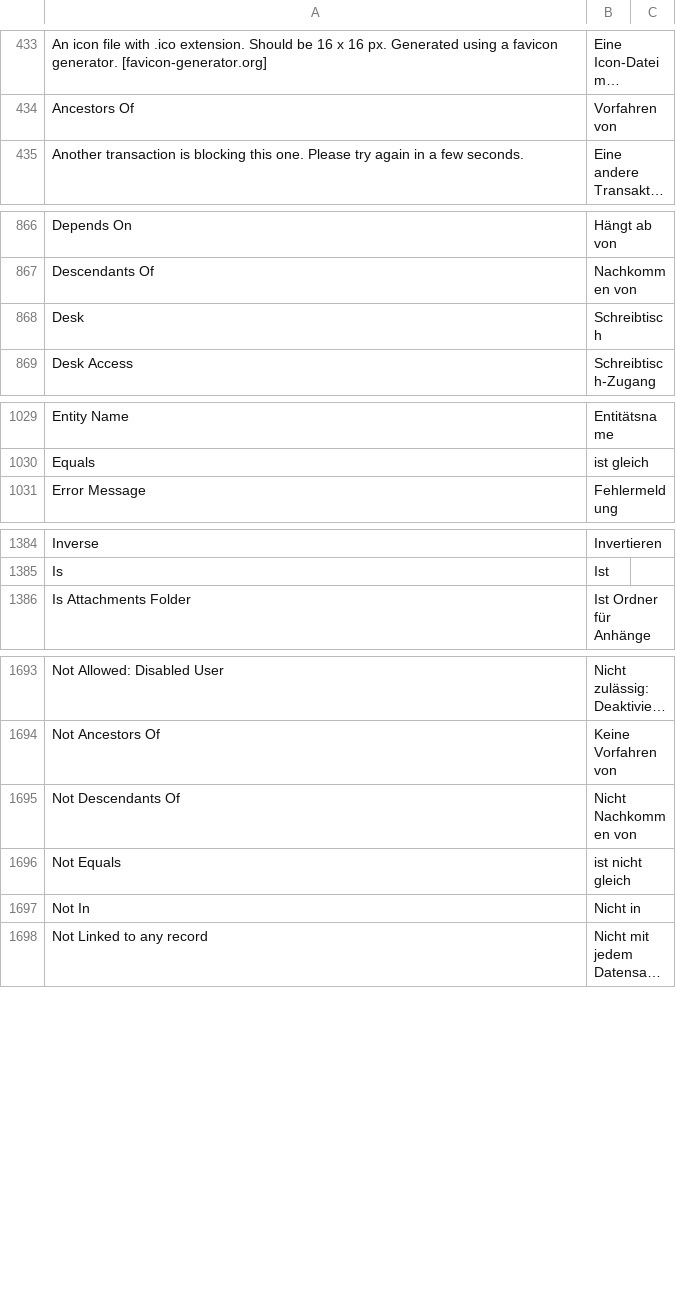
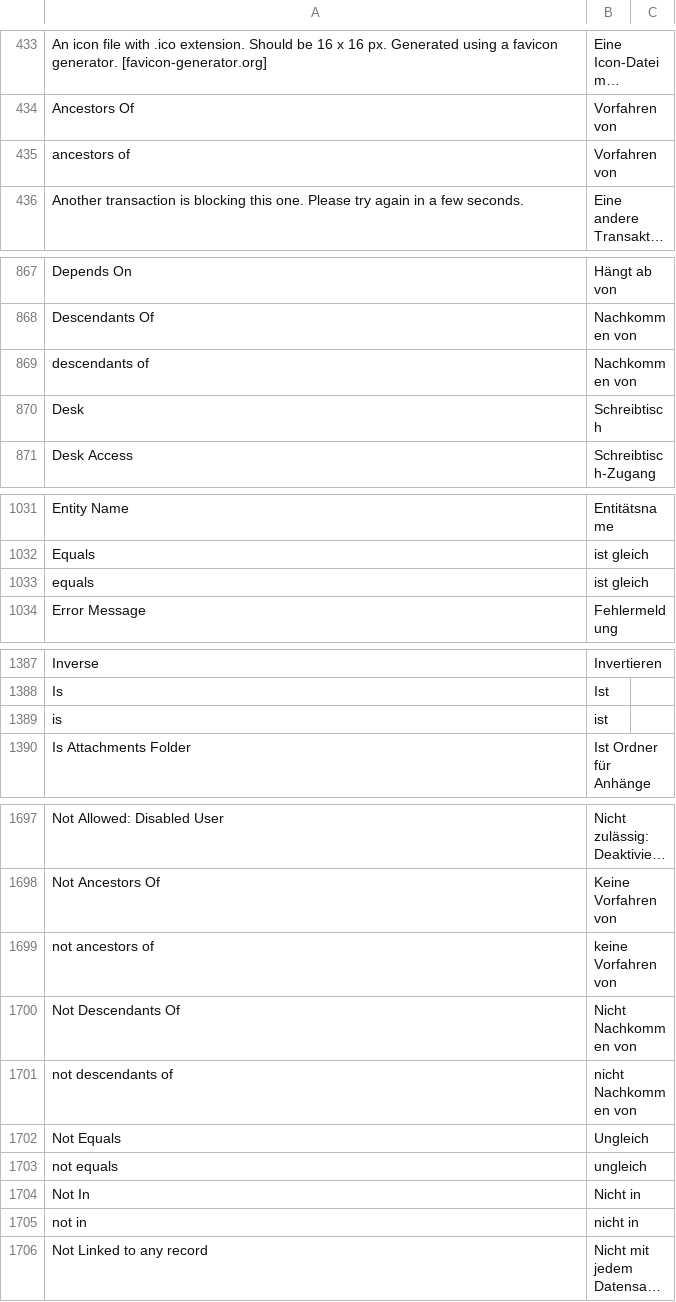
Before and after one commit to hanzoai/frappe, a CSV file: frappe/translations/de.csv, drawn as a sheet; only a part is shown, gaps mark what is left out; long unchanged cells end in …; addresses are those after the commit; the diff covers the shown part only; the diff names each change by its address in the sheet, - before the commit and + after, or states it on an @@ line.

Commit message:
fix: translate lowercase operators to german (#20912)

```diff
--- a/frappe/translations/de.csv
+++ b/frappe/translations/de.csv
+row 435: ancestors of | Vorfahren von
+row 869: descendants of | Nachkommen von
+row 1033: equals | ist gleich
+row 1389: is | ist
+row 1699: not ancestors of | keine Vorfahren von
+row 1701: not descendants of | nicht Nachkommen von
-B1702: ist nicht gleich
+B1702: Ungleich
+row 1703: not equals | ungleich
+row 1705: not in | nicht in
```
Also changed, not shown: 2 added rows elsewhere in this file.
